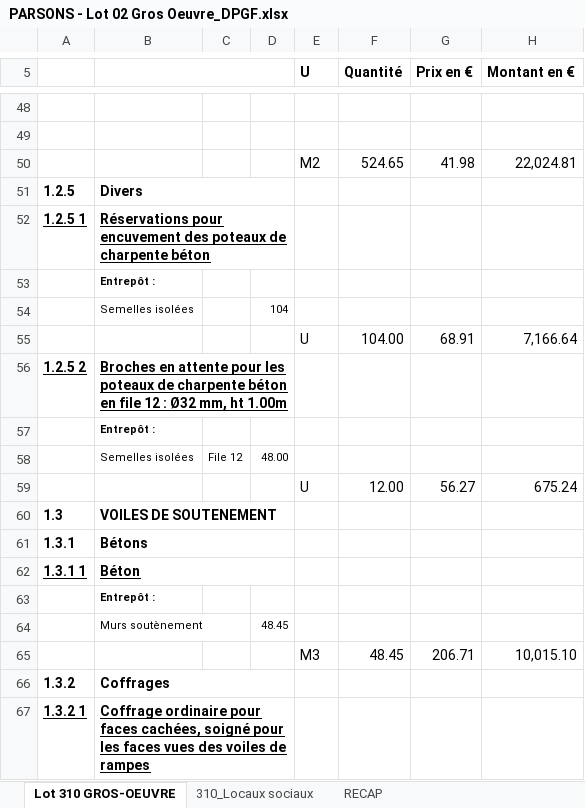
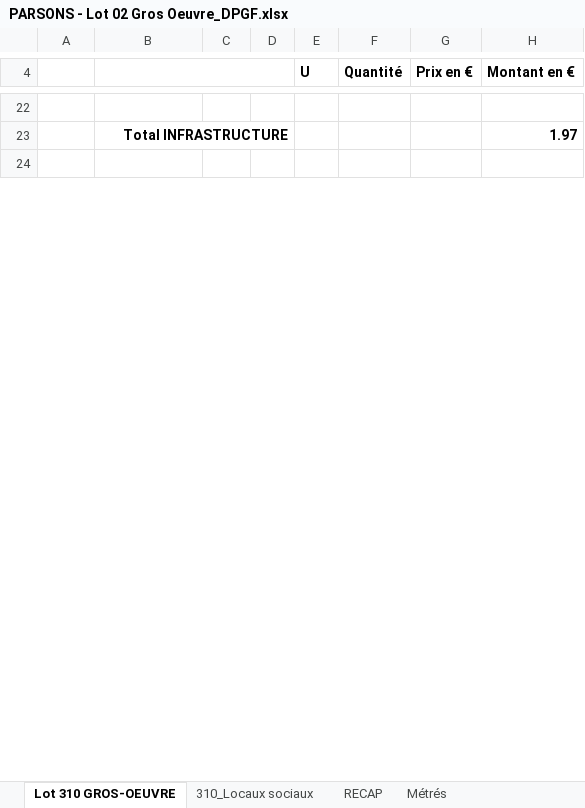
Before and after one commit to dpa64/ourhouse, an Excel workbook: 3-DCE/DCE Maison PARSONS/02-Gros Oeuvre/PARSONS - Lot 02 Gros Oeuvre_DPGF.xlsx, sheet Lot 310 GROS-OEUVRE, drawn as a sheet; only a part is shown, gaps mark what is left out; the shorter side is filled out with more unchanged rows; values as stored, in another font and other column widths than the file's, no borders; charts and pictures not drawn; removed rows and columns are numbered as before the commit, all else as after; the diff covers the shown part only; the diff names each change by its address in the sheet, - before the commit and + after, or states it on an @@ line.

Commit message:
Consult GrosOeuvre

```diff
--- a/3-DCE/DCE Maison PARSONS/02-Gros Oeuvre/PARSONS - Lot 02 Gros Oeuvre_DPGF.xlsx (sheet Lot 310 GROS-OEUVRE)
+++ b/3-DCE/DCE Maison PARSONS/02-Gros Oeuvre/PARSONS - Lot 02 Gros Oeuvre_DPGF.xlsx (sheet Lot 310 GROS-OEUVRE)
+sheet tab: Métrés
-row 23: (empty)
+row 23:  | Total INFRASTRUCTURE |  |  |  |  |  | 1.97
+B23:D23 merged
-row 50:  |  |  |  | M2 | 524.65 | 41.98 | 22,024.81
-row 51: 1.2.5 | Divers
-row 52: 1.2.5 1 | Réservations pour encuvement des poteaux de charpente béton
-row 53:  | Entrepôt :
-row 54:  | Semelles isolées |  | 104
-row 55:  |  |  |  | U | 104.00 | 68.91 | 7,166.64
-row 56: 1.2.5 2 | Broches en attente pour les poteaux de charpente béton en file 12 : Ø32 mm, ht 1.00m
-row 57:  | Entrepôt :
-row 58:  | Semelles isolées | File 12 | 48.00
-row 59:  |  |  |  | U | 12.00 | 56.27 | 675.24
-row 60: 1.3 | VOILES DE SOUTENEMENT
-row 61: 1.3.1 | Bétons
-row 62: 1.3.1 1 | Béton
-row 63:  | Entrepôt :
-row 64:  | Murs soutènement |  | 48.45
-row 65:  |  |  |  | M3 | 48.45 | 206.71 | 10,015.10
-row 66: 1.3.2 | Coffrages
-row 67: 1.3.2 1 | Coffrage ordinaire pour faces cachées, soigné pour les faces vues des voiles de rampes
```
Also changed, not shown: 15 added rows, 183 removed rows, 17 edited cells, cell formats and merged cells elsewhere in this sheet, formulas that keep their value, charts or pictures.
